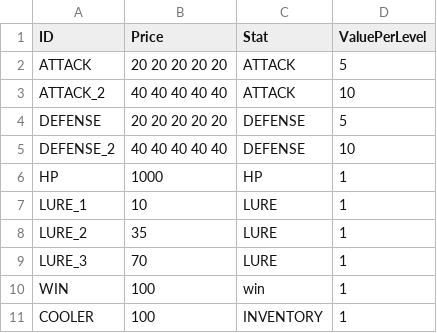
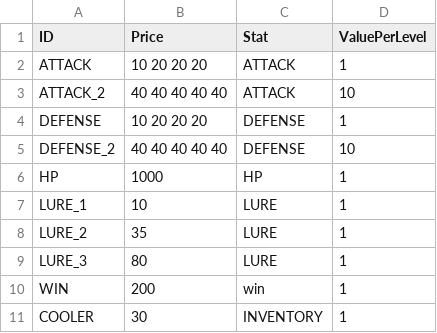
Before and after one commit to lasiaylo/fishin-proto, a CSV file: public/data/ShopGameplay.csv, drawn as a sheet.

```diff
--- a/public/data/ShopGameplay.csv
+++ b/public/data/ShopGameplay.csv
@@ -1,5 +1,5 @@
 ID, Price, Stat, ValuePerLevel
-ATTACK, 20 20 20 20 20, ATTACK, 5
+ATTACK, 10 20 20 20, ATTACK, 1
 ATTACK_2, 40 40 40 40 40, ATTACK, 10
-DEFENSE, 20 20 20 20 20, DEFENSE, 5
+DEFENSE, 10 20 20 20, DEFENSE, 1
 DEFENSE_2, 40 40 40 40 40, DEFENSE, 10
@@ -8,4 +8,4 @@ LURE_1, 10, LURE, 1
 LURE_2, 35, LURE, 1
-LURE_3, 70, LURE, 1
-WIN, 100, win, 1
-COOLER, 100, INVENTORY, 1
+LURE_3, 80, LURE, 1
+WIN, 200, win, 1
+COOLER, 30, INVENTORY, 1
```
Also changed, not shown: public/data/FishGameplay.csv, 4 other files.
